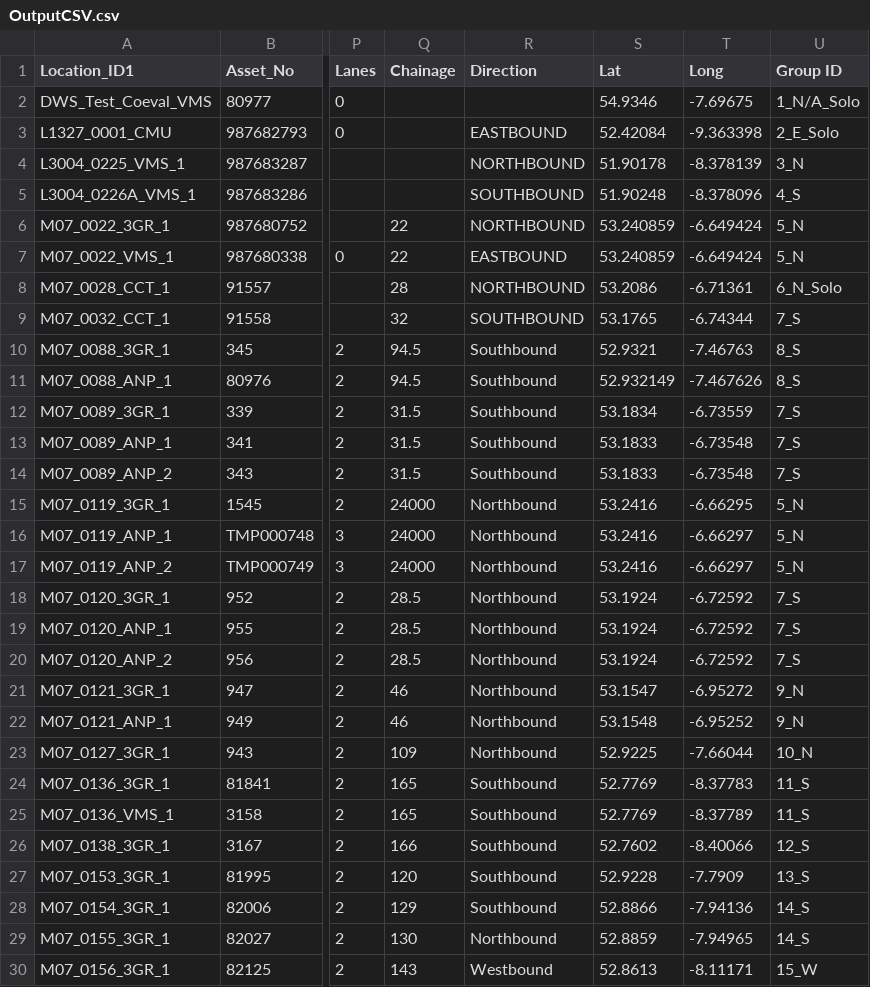
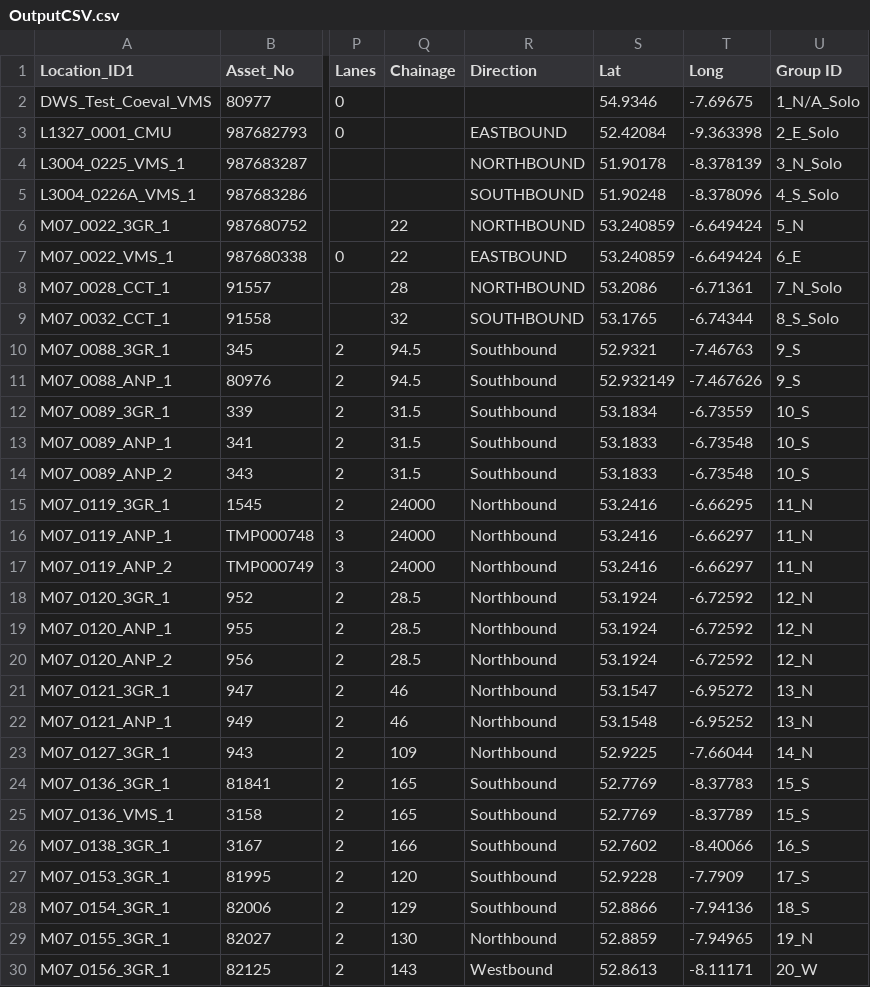
Before and after one commit to boranArup/ITS_Repo, a CSV file: OutputCSV.csv, drawn as a sheet; only a part is shown, gaps mark what is left out; the diff covers the shown part only; the diff names each change by its address in the sheet, - before the commit and + after, or states it on an @@ line.

```diff
--- a/OutputCSV.csv
+++ b/OutputCSV.csv
-U4 (Group ID): 3_N
+U4 (Group ID): 3_N_Solo
-U5 (Group ID): 4_S
+U5 (Group ID): 4_S_Solo
-U7 (Group ID): 5_N
+U7 (Group ID): 6_E
-U8 (Group ID): 6_N_Solo
+U8 (Group ID): 7_N_Solo
-U9 (Group ID): 7_S
+U9 (Group ID): 8_S_Solo
-U10:U11 (Group ID): 8_S
+U10:U11 (Group ID): 9_S
-U12:U14 (Group ID): 7_S
+U12:U14 (Group ID): 10_S
-U15:U17 (Group ID): 5_N
+U15:U17 (Group ID): 11_N
-U18:U20 (Group ID): 7_S
+U18:U20 (Group ID): 12_N
-U21:U22 (Group ID): 9_N
+U21:U22 (Group ID): 13_N
-U23 (Group ID): 10_N
+U23 (Group ID): 14_N
-U24:U25 (Group ID): 11_S
+U24:U25 (Group ID): 15_S
-U26 (Group ID): 12_S
+U26 (Group ID): 16_S
-U27 (Group ID): 13_S
+U27 (Group ID): 17_S
-U28 (Group ID): 14_S
+U28 (Group ID): 18_S
-U29 (Group ID): 14_S
+U29 (Group ID): 19_N
-U30 (Group ID): 15_W
+U30 (Group ID): 20_W
```
Also changed, not shown: 130 edited cells elsewhere in this file, 1 other file.
